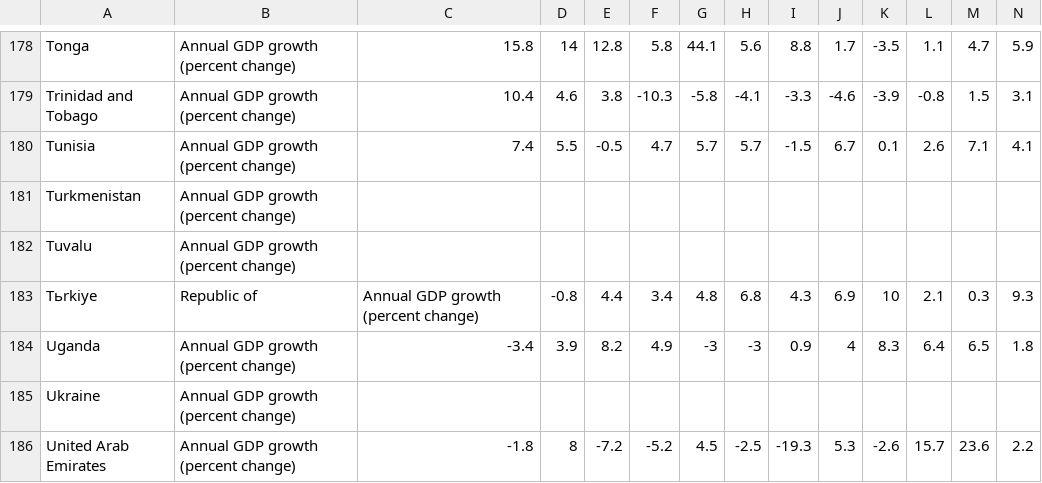
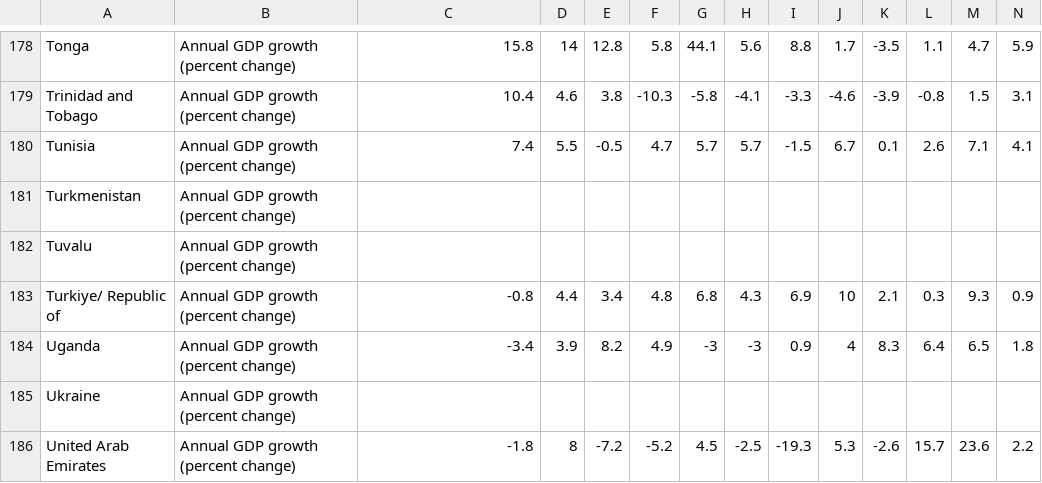
Before and after one commit to 20Artee/practice, a CSV file: data/world_gdp_data.csv, drawn as a sheet; only a part is shown, gaps mark what is left out; removed rows and columns are numbered as before the commit, all else as after; rows hold the shown columns only; the diff names each change by its address in the sheet, - before the commit and + after, or states it on an @@ line.

Commit message:
GDP

```diff
--- a/data/world_gdp_data.csv
+++ b/data/world_gdp_data.csv
-row 183: Tьrkiye | Republic of | Annual GDP growth (percent change) | -0.8 | 4.4 | 3.4 | 4.8 | 6.8 | 4.3 | 6.9 | 10 | 2.1 | 0.3 | 9.3
+row 183: Turkiye/ Republic of | Annual GDP growth (percent change) | -0.8 | 4.4 | 3.4 | 4.8 | 6.8 | 4.3 | 6.9 | 10 | 2.1 | 0.3 | 9.3 | 0.9
```
